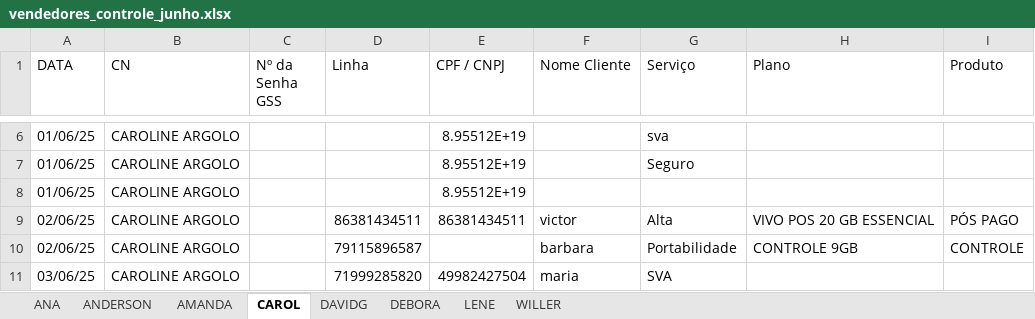
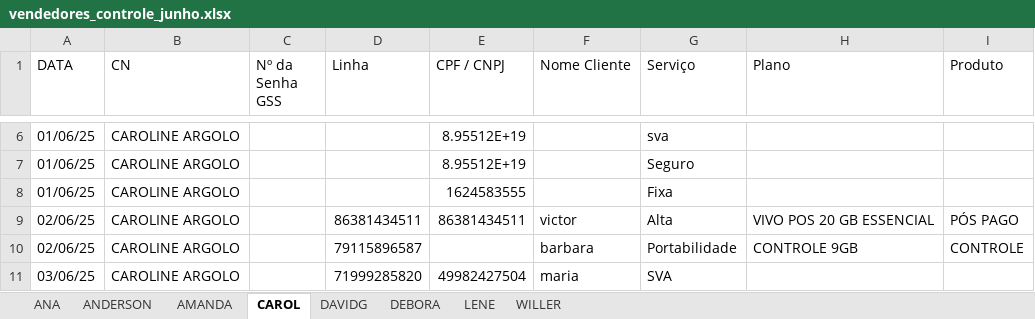
Before and after one commit to DevViictor/vivo-deshborad, an Excel workbook: excel_file/vendedores_controle_junho.xlsx, sheet CAROL, drawn as a sheet; only a part is shown, gaps mark what is left out; values as stored, in another font and other column widths than the file's, no borders; the diff covers the shown part only; the diff names each change by its address in the sheet, - before the commit and + after, or states it on an @@ line.

```diff
--- a/excel_file/vendedores_controle_junho.xlsx (sheet CAROL)
+++ b/excel_file/vendedores_controle_junho.xlsx (sheet CAROL)
-E8 (CPF / CNPJ): 8.95512E+19
+E8 (CPF / CNPJ): 1624583555
-G8 (Serviço): (empty)
+G8 (Serviço): Fixa
```
Also changed, not shown: 27 added rows elsewhere in this sheet, sheet ANDERSON, sheet DAVIDG, sheet DEBORA, sheet WILLER, sheet ANA, sheet AMANDA, 5 other files.
